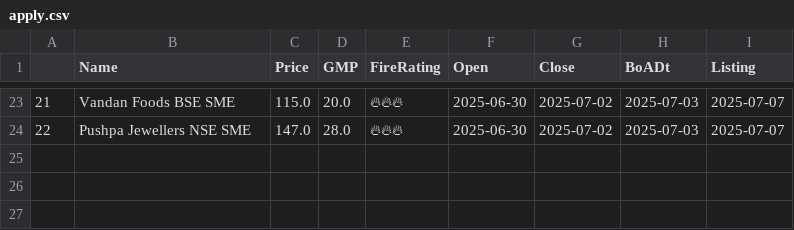
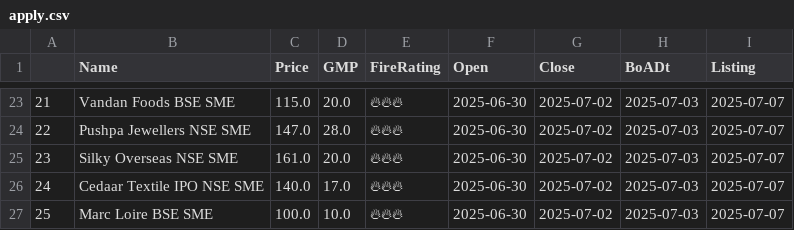
Before and after one commit to AnkurGuptaGithub/test_githubActions, a CSV file: apply.csv, drawn as a sheet; only a part is shown, gaps mark what is left out; the diff names each change by its address in the sheet, - before the commit and + after, or states it on an @@ line.

```diff
--- a/apply.csv
+++ b/apply.csv
+row 25: 23 | Silky Overseas NSE SME | 161.0 | 20.0 | 🔥🔥🔥 | 2025-06-30 | 2025-07-02 | 2025-07-03 | 2025-07-07
+row 26: 24 | Cedaar Textile IPO NSE SME | 140.0 | 17.0 | 🔥🔥🔥 | 2025-06-30 | 2025-07-02 | 2025-07-03 | 2025-07-07
+row 27: 25 | Marc Loire BSE SME | 100.0 | 10.0 | 🔥🔥🔥 | 2025-06-30 | 2025-07-02 | 2025-07-03 | 2025-07-07
```
Also changed, not shown: 1 other file.
